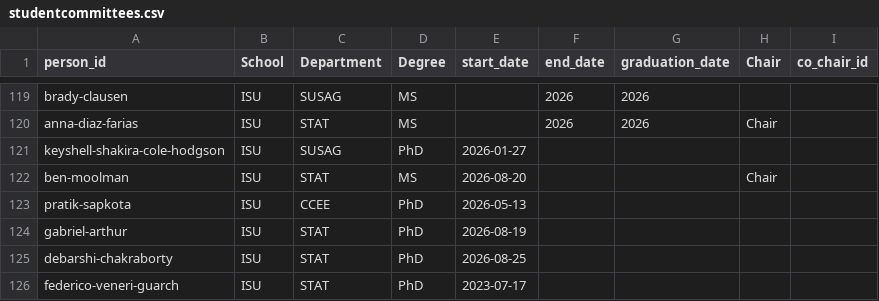
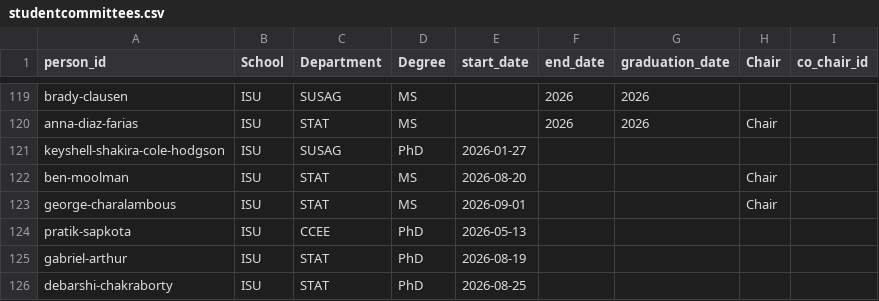
Before and after one commit to jarad/cv, a CSV file: data/studentcommittees.csv, drawn as a sheet; only a part is shown, gaps mark what is left out; the shorter side is filled out with more unchanged rows; the diff names each change by its address in the sheet, - before the commit and + after, or states it on an @@ line.

```diff
--- a/data/studentcommittees.csv
+++ b/data/studentcommittees.csv
+row 123: george-charalambous | ISU | STAT | MS | 2026-09-01 |  |  | Chair
```
Also changed, not shown: data/people.csv, 1 other file.
